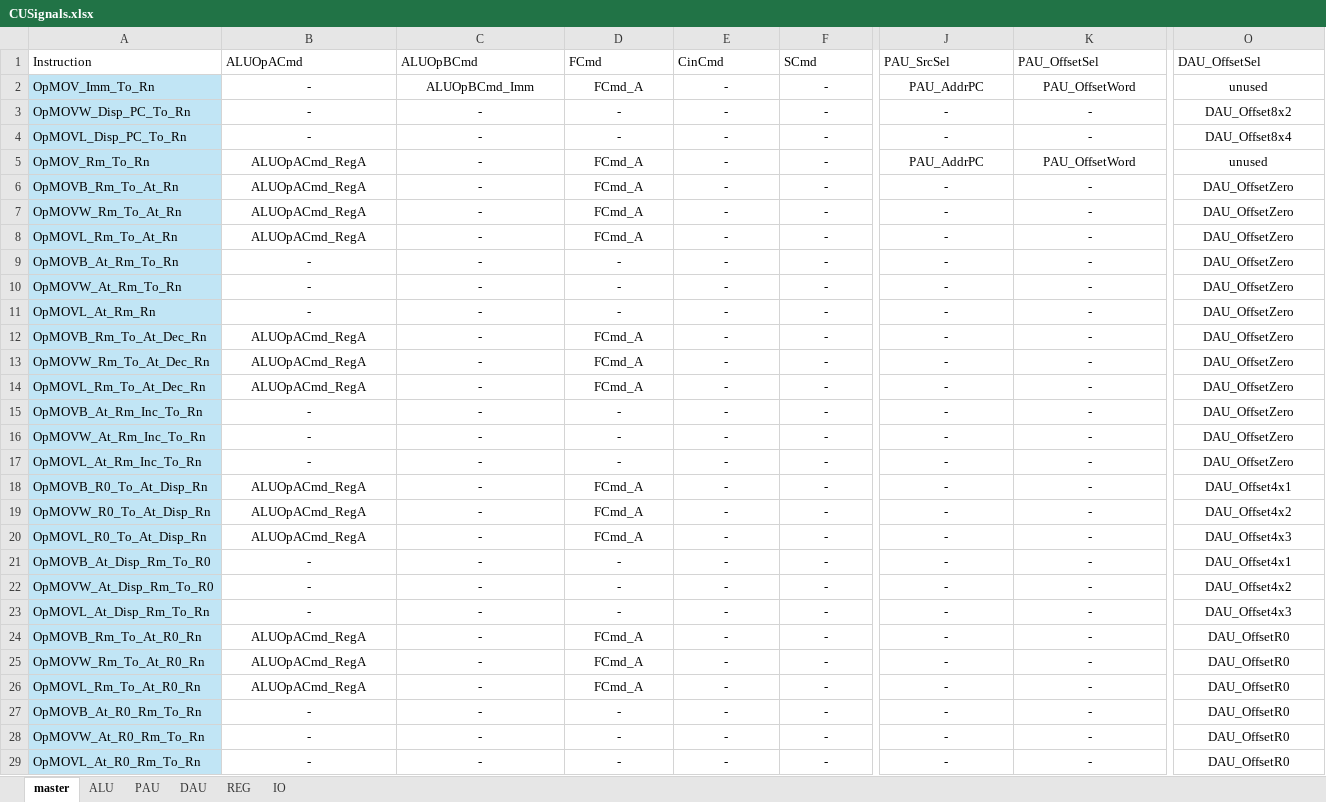
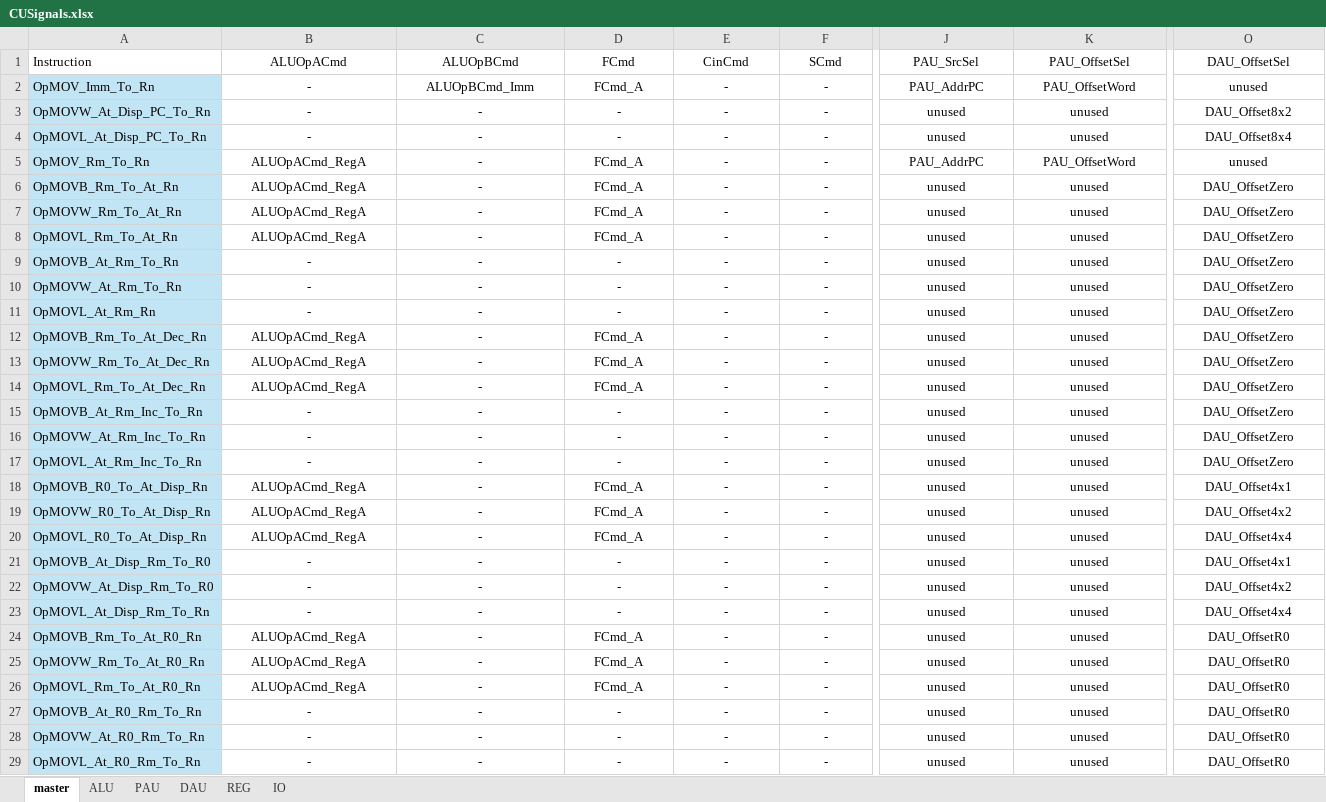
Before and after one commit to garrettknuf/EE188, an Excel workbook: HW2/autogen/CUSignals.xlsx, sheet master, drawn as a sheet; only a part is shown, gaps mark what is left out; values as stored, in another font and other column widths than the file's, no borders; table styles not drawn; the diff covers the shown part only; the diff names each change by its address in the sheet, - before the commit and + after, or states it on an @@ line.

```diff
--- a/HW2/autogen/CUSignals.xlsx (sheet master)
+++ b/HW2/autogen/CUSignals.xlsx (sheet master)
-B1:O1 alignment: left
+B1:O1 alignment: center
-A3 (Instruction): OpMOVW_Disp_PC_To_Rn
+A3 (Instruction): OpMOVW_At_Disp_PC_To_Rn
-J3:J4 (PAU_SrcSel): -
+J3:J4 (PAU_SrcSel): unused
-K3:K4 (PAU_OffsetSel): -
+K3:K4 (PAU_OffsetSel): unused
-A4 (Instruction): OpMOVL_Disp_PC_To_Rn
+A4 (Instruction): OpMOVL_At_Disp_PC_To_Rn
-J6:J29 (PAU_SrcSel): -
+J6:J29 (PAU_SrcSel): unused
-K6:K29 (PAU_OffsetSel): -
+K6:K29 (PAU_OffsetSel): unused
-O20 (DAU_OffsetSel): DAU_Offset4x3
+O20 (DAU_OffsetSel): DAU_Offset4x4
-O23 (DAU_OffsetSel): DAU_Offset4x3
+O23 (DAU_OffsetSel): DAU_Offset4x4
```
Also changed, not shown: 187 edited cells and cell formats elsewhere in this sheet, sheet REG, sheet PAU, sheet ALU, sheet DAU, sheet IO, 11 other files.
